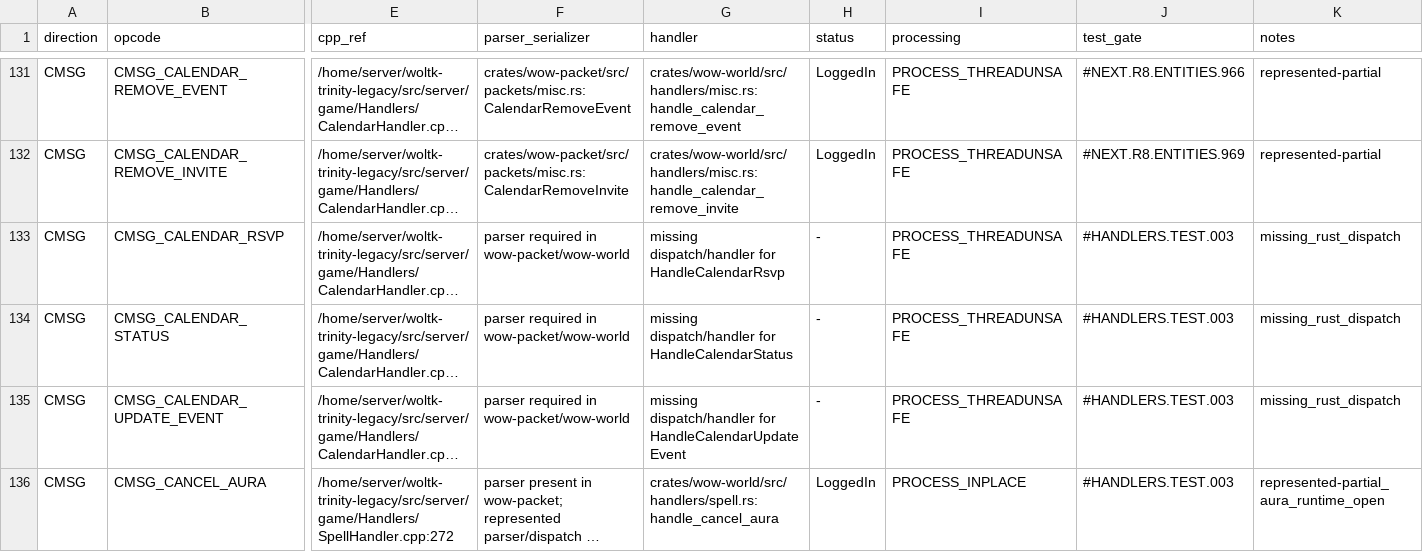
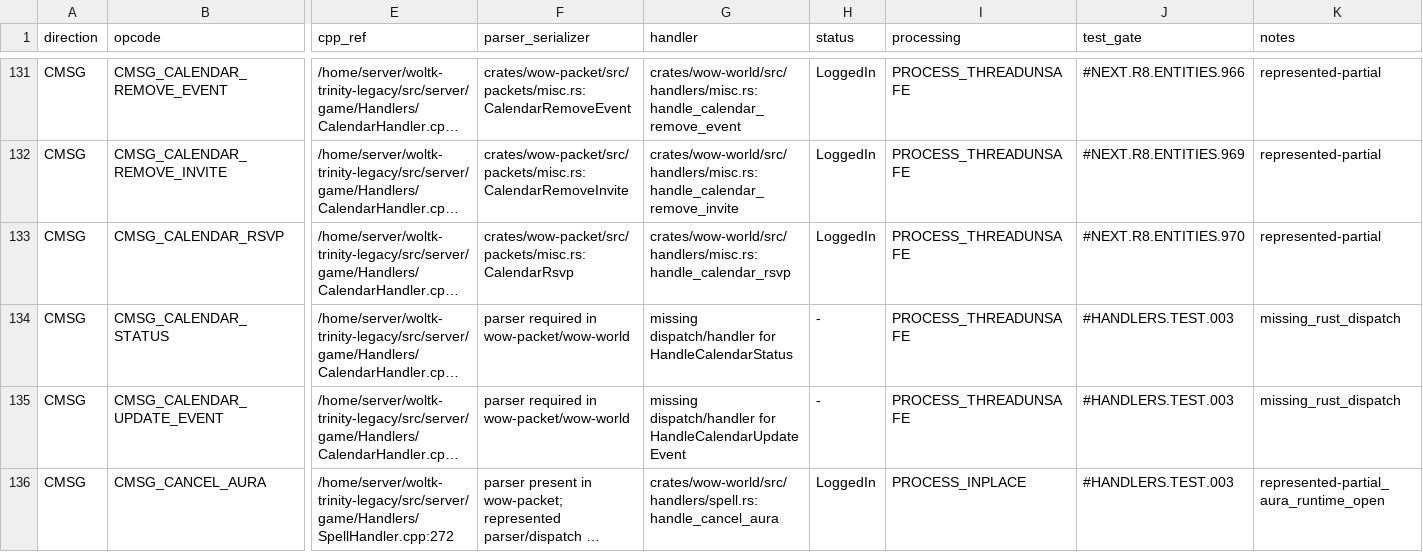
Before and after one commit to alseif0x/rustycore, a TSV file: docs/migration/inventory/r3-opcodes-registry.tsv, drawn as a sheet; only a part is shown, gaps mark what is left out; long unchanged cells end in …; the diff names each change by its address in the sheet, - before the commit and + after, or states it on an @@ line.

```diff
--- a/docs/migration/inventory/r3-opcodes-registry.tsv
+++ b/docs/migration/inventory/r3-opcodes-registry.tsv
-F133 (parser_serializer): parser required in wow-packet/wow-world
+F133 (parser_serializer): crates/wow-packet/src/packets/misc.rs:CalendarRsvp
-G133 (handler): missing dispatch/handler for HandleCalendarRsvp
+G133 (handler): crates/wow-world/src/handlers/misc.rs:handle_calendar_rsvp
-H133 (status): -
+H133 (status): LoggedIn
-J133 (test_gate): #HANDLERS.TEST.003
+J133 (test_gate): #NEXT.R8.ENTITIES.970
-K133 (notes): missing_rust_dispatch
+K133 (notes): represented-partial
```
Also changed, not shown: docs/migration/inventory/cpp-client-handlers.tsv, 8 other files.
